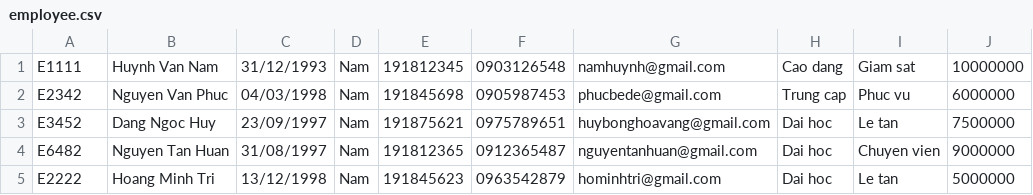
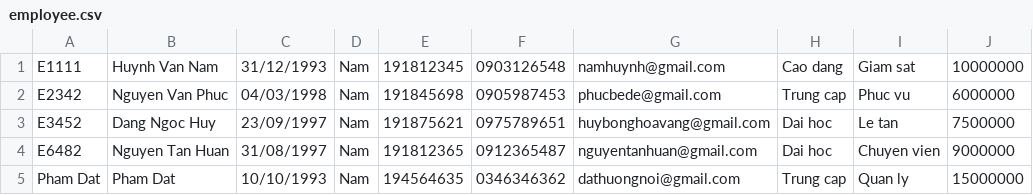
Before and after one commit to huynhtrungthuyen/-C0522G1_HuynhTrungThuyen_module2, a CSV file: The_Last_Shinobi/src/case_study/data/employee.csv, drawn as a sheet; removed rows and columns are numbered as before the commit, all else as after; the diff names each change by its address in the sheet, - before the commit and + after, or states it on an @@ line.

```diff
--- a/The_Last_Shinobi/src/case_study/data/employee.csv
+++ b/The_Last_Shinobi/src/case_study/data/employee.csv
-row 5: E2222 | Hoang Minh Tri | 13/12/1998 | Nam | 191845623 | 0963542879 | hominhtri@gmail.com | Dai hoc | Le tan | 5000000
+row 5: Pham Dat | Pham Dat | 10/10/1993 | Nam | 194564635 | 0346346362 | dathuongnoi@gmail.com | Trung cap | Quan ly | 15000000
```
Also changed, not shown: The_Last_Shinobi/out/production/The_Last_Shinobi/case_study/data/customer.csv, The_Last_Shinobi/out/production/The_Last_Shinobi/case_study/data/employee.csv, 47 other files.
